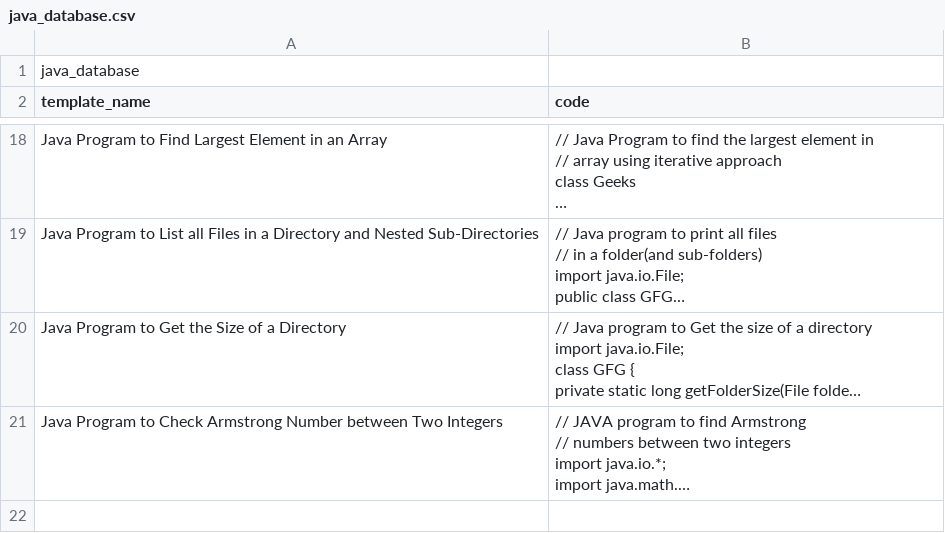
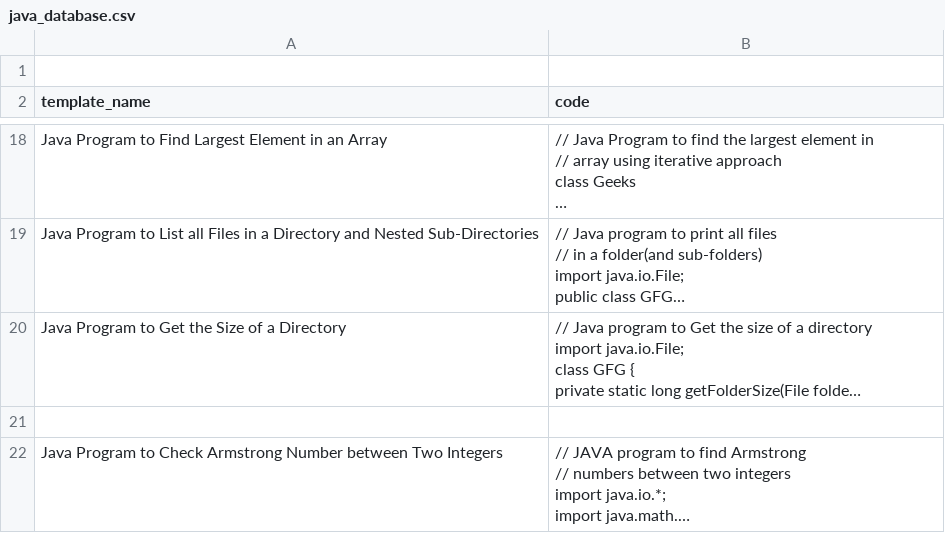
Before and after one commit to karthikjk-debug/java-template-hub, a CSV file: java_database.csv, drawn as a sheet; only a part is shown, gaps mark what is left out; long unchanged cells end in …; the diff names each change by its address in the sheet, - before the commit and + after, or states it on an @@ line.

Commit message:
Update java_database.csv

```diff
--- a/java_database.csv
+++ b/java_database.csv
-A1 (template_name): java_database
+A1 (template_name): (empty)
+row 21: (empty)
```
